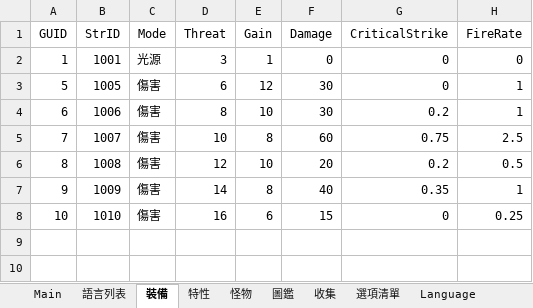
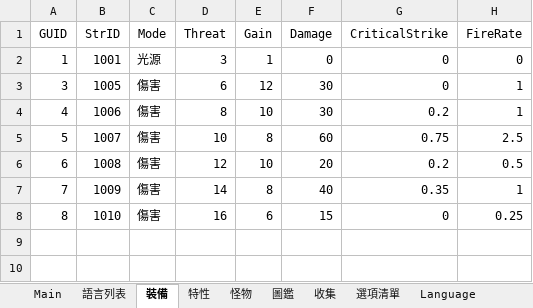
Before and after one commit to yinweli/project_acg, an Excel workbook: Doc/dbf.xlsm, sheet 裝備, drawn as a sheet; only a part is shown; values as stored, in another font and other column widths than the file's, no borders; table styles not drawn; the diff names each change by its address in the sheet, - before the commit and + after, or states it on an @@ line.

```diff
--- a/Doc/dbf.xlsm (sheet 裝備)
+++ b/Doc/dbf.xlsm (sheet 裝備)
-A3 (GUID): 5
+A3 (GUID): 3
-A4 (GUID): 6
+A4 (GUID): 4
-A5 (GUID): 7
+A5 (GUID): 5
-A6 (GUID): 8
+A6 (GUID): 6
-A7 (GUID): 9
+A7 (GUID): 7
-A8 (GUID): 10
+A8 (GUID): 8
```
Also changed, not shown: sheet Equip, 1 other file.
